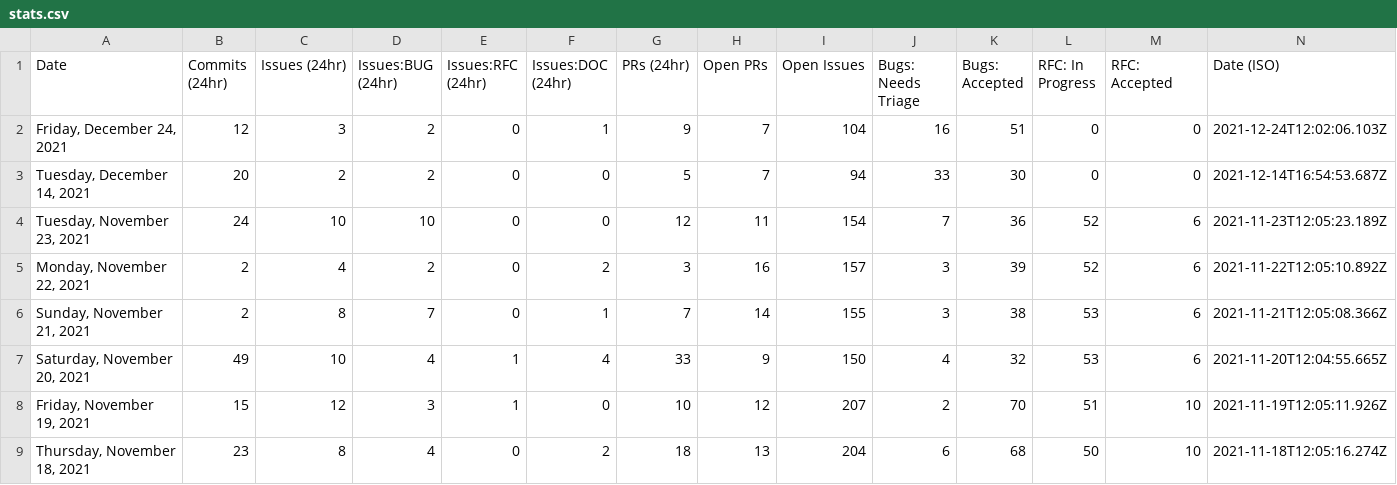
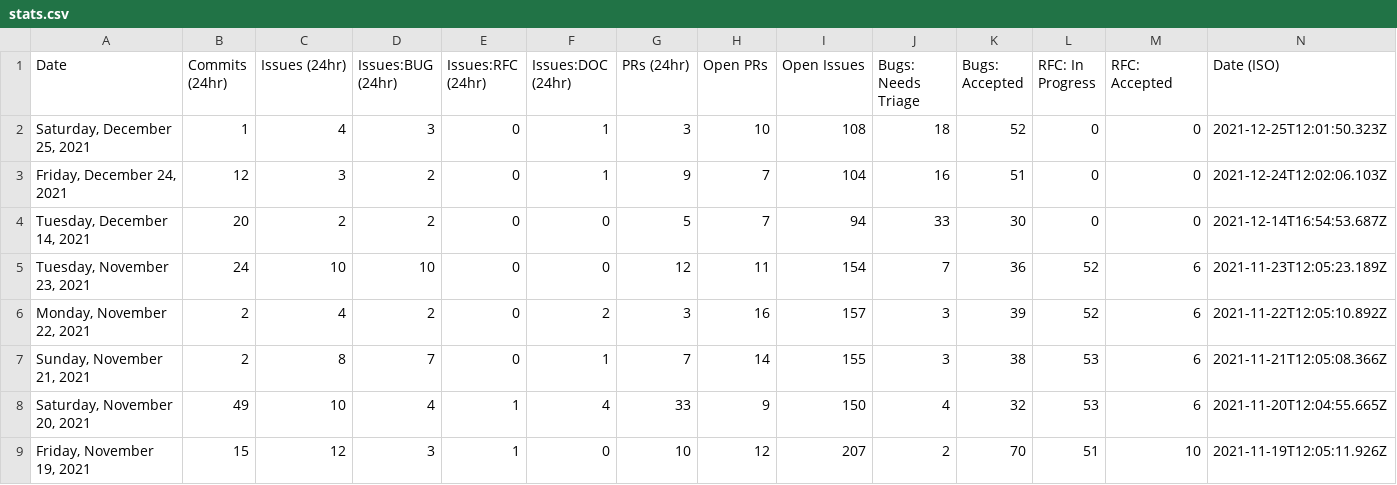
Before and after one commit to SiriousHunter/astro, a CSV file: stats/stats.csv, drawn as a sheet; only a part is shown; the shorter side is filled out with more unchanged rows; the diff names each change by its address in the sheet, - before the commit and + after, or states it on an @@ line.

```diff
--- a/stats/stats.csv
+++ b/stats/stats.csv
+row 2: Saturday, December 25, 2021 | 1 | 4 | 3 | 0 | 1 | 3 | 10 | 108 | 18 | 52 | 0 | 0 | 2021-12-25T12:01:50.323Z
```
